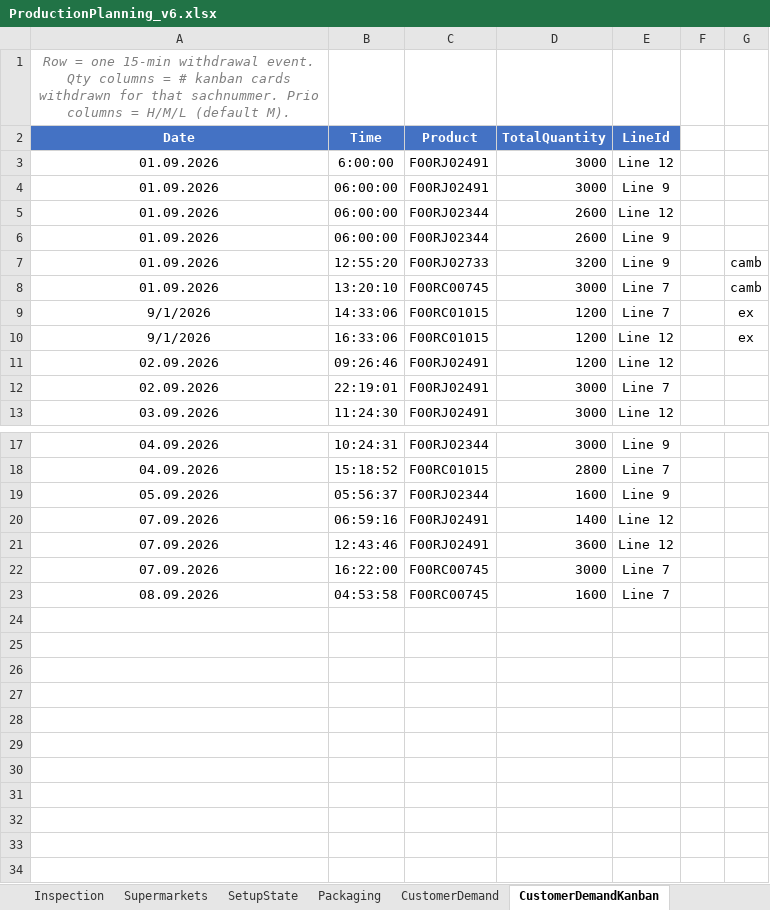
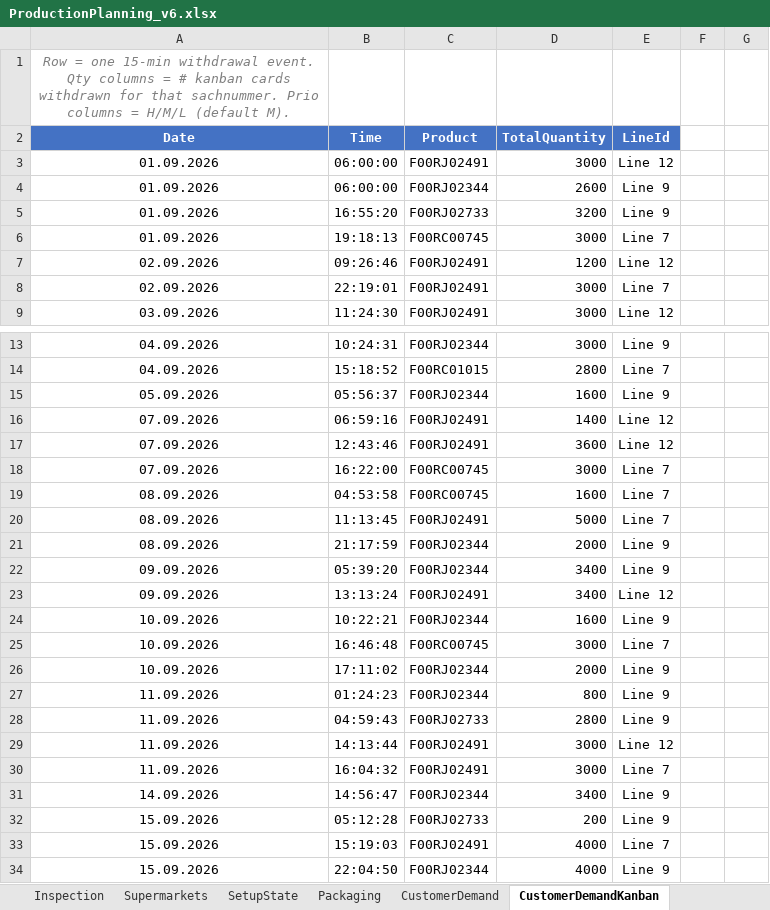
Before and after one commit to AlexPM-1/HTL_ProductionSimulation, an Excel workbook: backend/ProductionPlanning_v6.xlsx, sheet CustomerDemandKanban, drawn as a sheet; only a part is shown, gaps mark what is left out; values as stored, in another font and other column widths than the file's, no borders; removed rows and columns are numbered as before the commit, all else as after; the diff names each change by its address in the sheet, - before the commit and + after, or states it on an @@ line.

```diff
--- a/backend/ProductionPlanning_v6.xlsx (sheet CustomerDemandKanban)
+++ b/backend/ProductionPlanning_v6.xlsx (sheet CustomerDemandKanban)
-B3 (Time): 6:00:00
+B3 (Time): 06:00:00
-row 4: 01.09.2026 | 06:00:00 | F00RJ02491 | 3000 | Line 9
-row 5: 01.09.2026 | 06:00:00 | F00RJ02344 | 2600 | Line 12
-B5 (Time): 12:55:20
+B5 (Time): 16:55:20
-G5:G6: camb
+G5:G6: (empty)
-B6 (Time): 13:20:10
+B6 (Time): 19:18:13
-row 9: 9/1/2026 | 14:33:06 | F00RC01015 | 1200 | Line 7 |  | ex
-row 10: 9/1/2026 | 16:33:06 | F00RC01015 | 1200 | Line 12 |  | ex
+row 20: 08.09.2026 | 11:13:45 | F00RJ02491 | 5000 | Line 7
+row 21: 08.09.2026 | 21:17:59 | F00RJ02344 | 2000 | Line 9
+row 22: 09.09.2026 | 05:39:20 | F00RJ02344 | 3400 | Line 9
+row 23: 09.09.2026 | 13:13:24 | F00RJ02491 | 3400 | Line 12
+row 24: 10.09.2026 | 10:22:21 | F00RJ02344 | 1600 | Line 9
+row 25: 10.09.2026 | 16:46:48 | F00RC00745 | 3000 | Line 7
+row 26: 10.09.2026 | 17:11:02 | F00RJ02344 | 2000 | Line 9
+row 27: 11.09.2026 | 01:24:23 | F00RJ02344 | 800 | Line 9
+row 28: 11.09.2026 | 04:59:43 | F00RJ02733 | 2800 | Line 9
+row 29: 11.09.2026 | 14:13:44 | F00RJ02491 | 3000 | Line 12
+row 30: 11.09.2026 | 16:04:32 | F00RJ02491 | 3000 | Line 7
+row 31: 14.09.2026 | 14:56:47 | F00RJ02344 | 3400 | Line 9
+row 32: 15.09.2026 | 05:12:28 | F00RJ02733 | 200 | Line 9
+row 33: 15.09.2026 | 15:19:03 | F00RJ02491 | 4000 | Line 7
+row 34: 15.09.2026 | 22:04:50 | F00RJ02344 | 4000 | Line 9
```
Also changed, not shown: sheet CustomerDemand, sheet Shifts, 5 other files.
